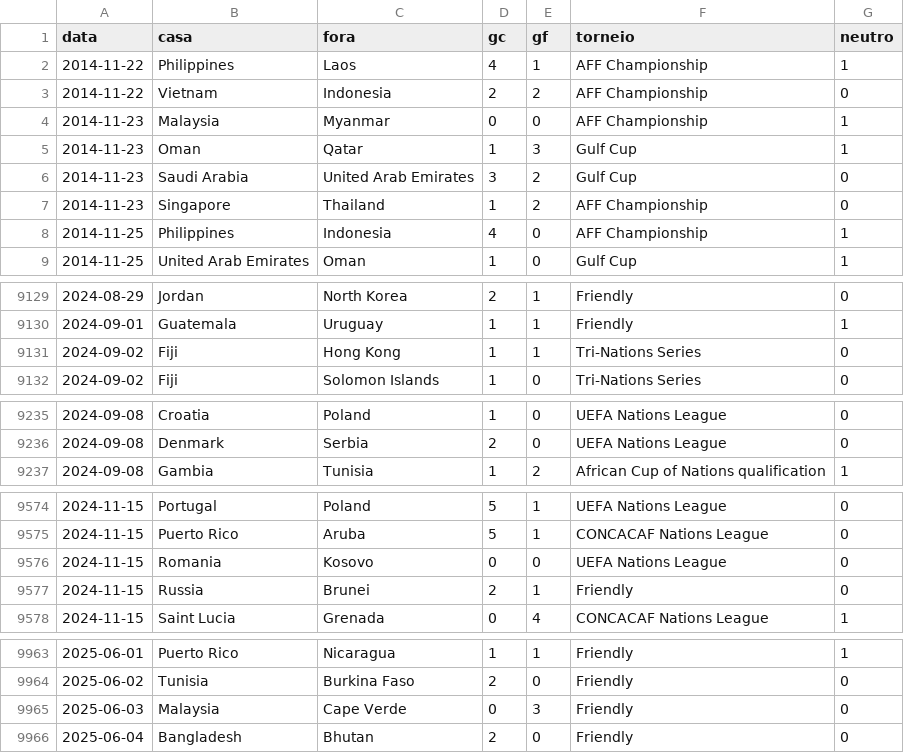
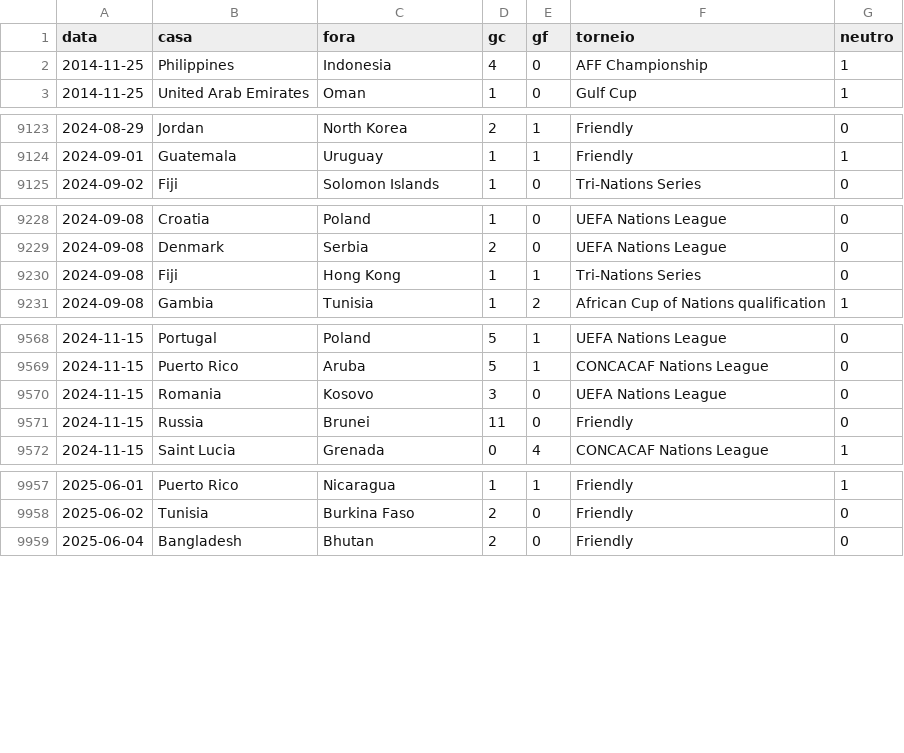
Before and after one commit to campinhos91/apostas, a CSV file: apostas-template/epocas/selecoes.csv, drawn as a sheet; only a part is shown, gaps mark what is left out; the diff covers the shown part only.

```diff
--- a/apostas-template/epocas/selecoes.csv
+++ b/apostas-template/epocas/selecoes.csv
@@ -1,8 +1,2 @@
 data,casa,fora,gc,gf,torneio,neutro
-2014-11-22,Philippines,Laos,4,1,AFF Championship,1
-2014-11-22,Vietnam,Indonesia,2,2,AFF Championship,0
-2014-11-23,Malaysia,Myanmar,0,0,AFF Championship,1
-2014-11-23,Oman,Qatar,1,3,Gulf Cup,1
-2014-11-23,Saudi Arabia,United Arab Emirates,3,2,Gulf Cup,0
-2014-11-23,Singapore,Thailand,1,2,AFF Championship,0
 2014-11-25,Philippines,Indonesia,4,0,AFF Championship,1
@@ -9130,3 +9124,2 @@ data,casa,fora,gc,gf,torneio,neutro
 2024-09-01,Guatemala,Uruguay,1,1,Friendly,1
-2024-09-02,Fiji,Hong Kong,1,1,Tri-Nations Series,0
 2024-09-02,Fiji,Solomon Islands,1,0,Tri-Nations Series,0
@@ -9236,2 +9229,3 @@ data,casa,fora,gc,gf,torneio,neutro
 2024-09-08,Denmark,Serbia,2,0,UEFA Nations League,0
+2024-09-08,Fiji,Hong Kong,1,1,Tri-Nations Series,0
 2024-09-08,Gambia,Tunisia,1,2,African Cup of Nations qualification,1
@@ -9575,4 +9569,4 @@ data,casa,fora,gc,gf,torneio,neutro
 2024-11-15,Puerto Rico,Aruba,5,1,CONCACAF Nations League,0
-2024-11-15,Romania,Kosovo,0,0,UEFA Nations League,0
-2024-11-15,Russia,Brunei,2,1,Friendly,0
+2024-11-15,Romania,Kosovo,3,0,UEFA Nations League,0
+2024-11-15,Russia,Brunei,11,0,Friendly,0
 2024-11-15,Saint Lucia,Grenada,0,4,CONCACAF Nations League,1
@@ -9964,3 +9958,2 @@ data,casa,fora,gc,gf,torneio,neutro
 2025-06-02,Tunisia,Burkina Faso,2,0,Friendly,0
-2025-06-03,Malaysia,Cape Verde,0,3,Friendly,0
 2025-06-04,Bangladesh,Bhutan,2,0,Friendly,0
```
Also changed, not shown: 36 edited cells elsewhere in this file, apostas-template/epocas/europa.csv, 5 other files.
